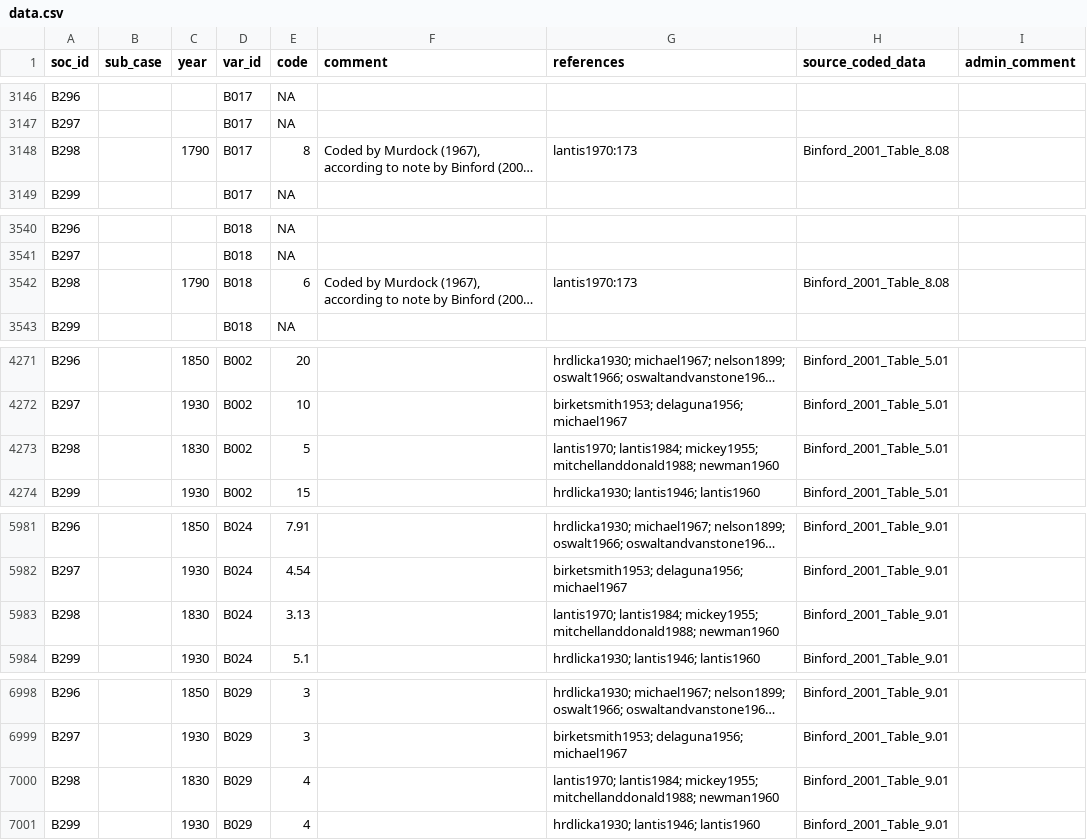
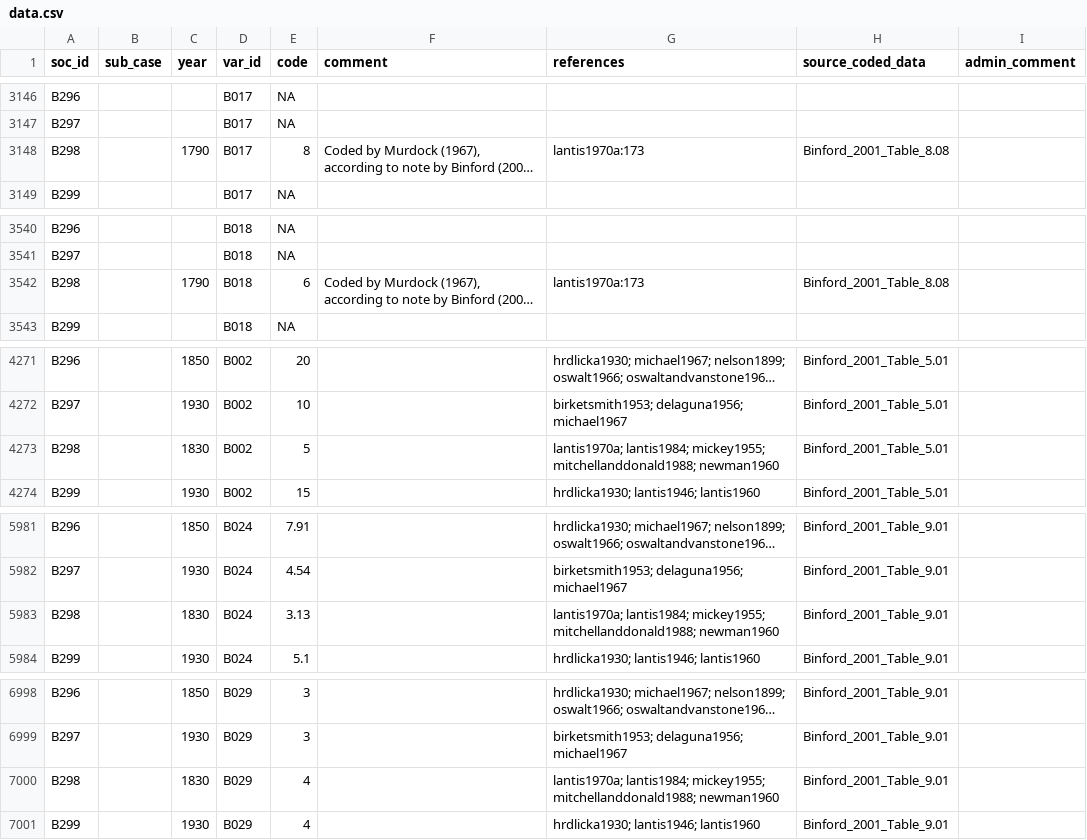
Before and after one commit to D-PLACE/dplace-data, a CSV file: datasets/Binford/data.csv, drawn as a sheet; only a part is shown, gaps mark what is left out; long unchanged cells end in …; the diff covers the shown part only; the diff names each change by its address in the sheet, - before the commit and + after, or states it on an @@ line.

```diff
--- a/datasets/Binford/data.csv
+++ b/datasets/Binford/data.csv
-G3148 (references): lantis1970:173
+G3148 (references): lantis1970a:173
-G3542 (references): lantis1970:173
+G3542 (references): lantis1970a:173
-G4273 (references): lantis1970; lantis1984; mickey1955;…
+G4273 (references): lantis1970a; lantis1984; mickey1955;…
-G5983 (references): lantis1970; lantis1984; mickey1955;…
+G5983 (references): lantis1970a; lantis1984; mickey1955;…
-G7000 (references): lantis1970; lantis1984; mickey1955;…
+G7000 (references): lantis1970a; lantis1984; mickey1955;…
```
Also changed, not shown: 29 edited cells elsewhere in this file, 1 other file.
